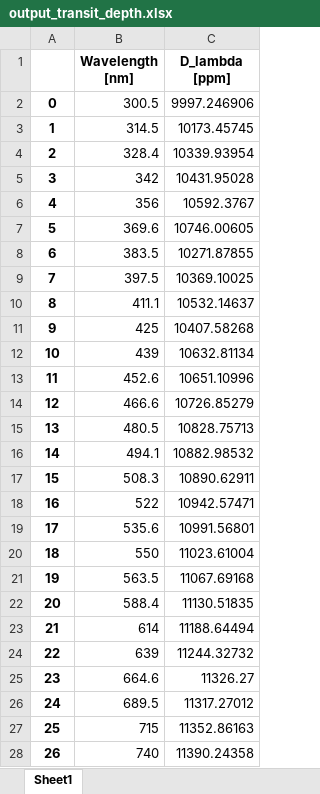
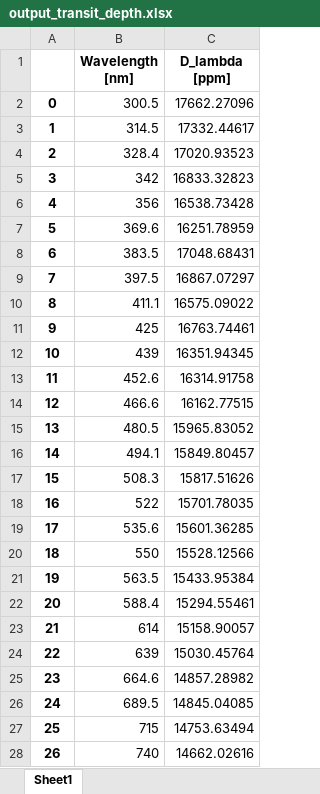
Before and after one commit to ViktorSumida/ECLIPSE-X-lambda, an Excel workbook: output_transit_depth.xlsx, sheet Sheet1, drawn as a sheet; only a part is shown; values as stored, in another font and other column widths than the file's, no borders; the diff covers the shown part only; the diff names each change by its address in the sheet, - before the commit and + after, or states it on an @@ line.

```diff
--- a/output_transit_depth.xlsx (sheet Sheet1)
+++ b/output_transit_depth.xlsx (sheet Sheet1)
-C2 (D_lambda [ppm]): 9997.246906
+C2 (D_lambda [ppm]): 17662.27096
-C3 (D_lambda [ppm]): 10173.45745
+C3 (D_lambda [ppm]): 17332.44617
-C4 (D_lambda [ppm]): 10339.93954
+C4 (D_lambda [ppm]): 17020.93523
-C5 (D_lambda [ppm]): 10431.95028
+C5 (D_lambda [ppm]): 16833.32823
-C6 (D_lambda [ppm]): 10592.3767
+C6 (D_lambda [ppm]): 16538.73428
-C7 (D_lambda [ppm]): 10746.00605
+C7 (D_lambda [ppm]): 16251.78959
-C8 (D_lambda [ppm]): 10271.87855
+C8 (D_lambda [ppm]): 17048.68431
-C9 (D_lambda [ppm]): 10369.10025
+C9 (D_lambda [ppm]): 16867.07297
-C10 (D_lambda [ppm]): 10532.14637
+C10 (D_lambda [ppm]): 16575.09022
-C11 (D_lambda [ppm]): 10407.58268
+C11 (D_lambda [ppm]): 16763.74461
-C12 (D_lambda [ppm]): 10632.81134
+C12 (D_lambda [ppm]): 16351.94345
-C13 (D_lambda [ppm]): 10651.10996
+C13 (D_lambda [ppm]): 16314.91758
-C14 (D_lambda [ppm]): 10726.85279
+C14 (D_lambda [ppm]): 16162.77515
-C15 (D_lambda [ppm]): 10828.75713
+C15 (D_lambda [ppm]): 15965.83052
-C16 (D_lambda [ppm]): 10882.98532
+C16 (D_lambda [ppm]): 15849.80457
-C17 (D_lambda [ppm]): 10890.62911
+C17 (D_lambda [ppm]): 15817.51626
-C18 (D_lambda [ppm]): 10942.57471
+C18 (D_lambda [ppm]): 15701.78035
-C19 (D_lambda [ppm]): 10991.56801
+C19 (D_lambda [ppm]): 15601.36285
-C20 (D_lambda [ppm]): 11023.61004
+C20 (D_lambda [ppm]): 15528.12566
-C21 (D_lambda [ppm]): 11067.69168
+C21 (D_lambda [ppm]): 15433.95384
-C22 (D_lambda [ppm]): 11130.51835
+C22 (D_lambda [ppm]): 15294.55461
-C23 (D_lambda [ppm]): 11188.64494
+C23 (D_lambda [ppm]): 15158.90057
-C24 (D_lambda [ppm]): 11244.32732
+C24 (D_lambda [ppm]): 15030.45764
-C25 (D_lambda [ppm]): 11326.27
+C25 (D_lambda [ppm]): 14857.28982
-C26 (D_lambda [ppm]): 11317.27012
+C26 (D_lambda [ppm]): 14845.04085
-C27 (D_lambda [ppm]): 11352.86163
+C27 (D_lambda [ppm]): 14753.63494
-C28 (D_lambda [ppm]): 11390.24358
+C28 (D_lambda [ppm]): 14662.02616
```
Also changed, not shown: 31 edited cells elsewhere in this sheet, ExoCTK_results.xlsx, Parâmetros.xlsx, 9 other files.
